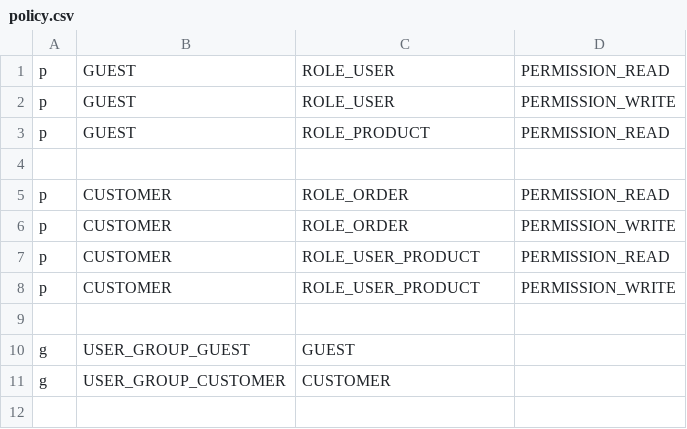
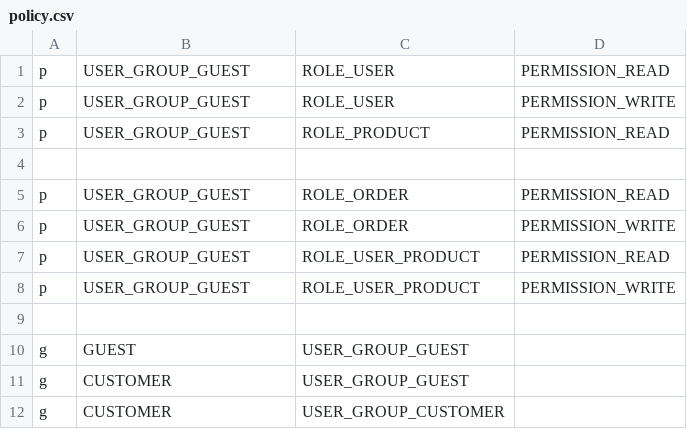
Before and after one commit to byorty/enterprise-application, a CSV file: configs/enforcer/policy.csv, drawn as a sheet.

Commit message:
added rights enforcer for user

```diff
--- a/configs/enforcer/policy.csv
+++ b/configs/enforcer/policy.csv
@@ -1,11 +1,12 @@
-p, GUEST, ROLE_USER, PERMISSION_READ
-p, GUEST, ROLE_USER, PERMISSION_WRITE
-p, GUEST, ROLE_PRODUCT, PERMISSION_READ
+p, USER_GROUP_GUEST, ROLE_USER, PERMISSION_READ
+p, USER_GROUP_GUEST, ROLE_USER, PERMISSION_WRITE
+p, USER_GROUP_GUEST, ROLE_PRODUCT, PERMISSION_READ
 
-p, CUSTOMER, ROLE_ORDER, PERMISSION_READ
-p, CUSTOMER, ROLE_ORDER, PERMISSION_WRITE
-p, CUSTOMER, ROLE_USER_PRODUCT, PERMISSION_READ
-p, CUSTOMER, ROLE_USER_PRODUCT, PERMISSION_WRITE
+p, USER_GROUP_GUEST, ROLE_ORDER, PERMISSION_READ
+p, USER_GROUP_GUEST, ROLE_ORDER, PERMISSION_WRITE
+p, USER_GROUP_GUEST, ROLE_USER_PRODUCT, PERMISSION_READ
+p, USER_GROUP_GUEST, ROLE_USER_PRODUCT, PERMISSION_WRITE
 
-g, USER_GROUP_GUEST, GUEST
-g, USER_GROUP_CUSTOMER, CUSTOMER
+g, GUEST, USER_GROUP_GUEST
+g, CUSTOMER, USER_GROUP_GUEST
+g, CUSTOMER, USER_GROUP_CUSTOMER
```
Also changed, not shown: 8 other files.
